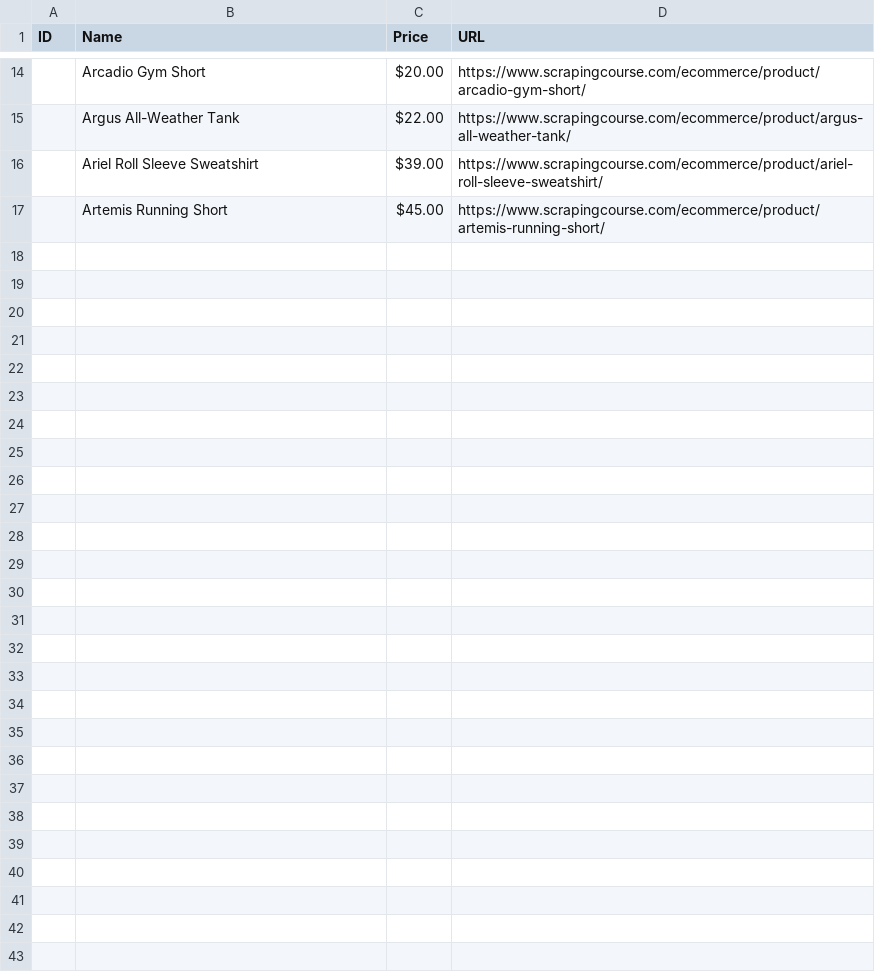
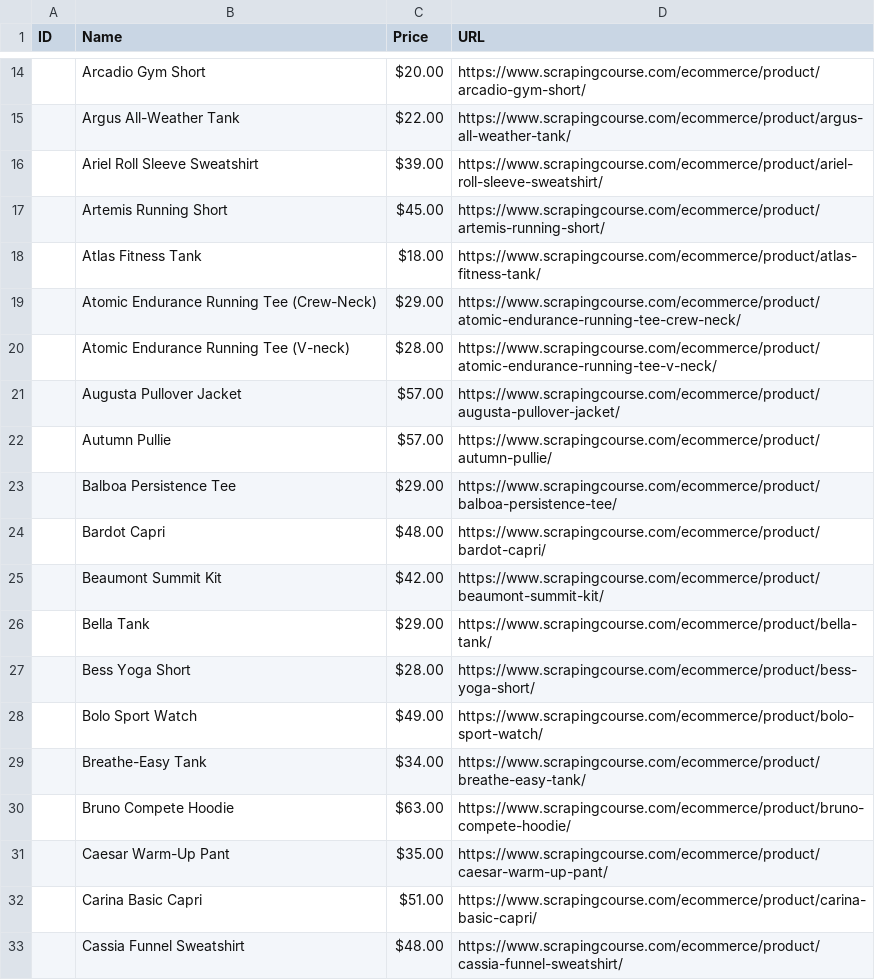
Before and after one commit to qsrrvln/go-web-scraping, a CSV file: products.csv, drawn as a sheet; only a part is shown, gaps mark what is left out.

Commit message:
feat: Implement a configurable web scraper application using YAML for settings and outputting product data to CSV.

```diff
--- a/products.csv
+++ b/products.csv
@@ -17 +17,17 @@ ID,Name,Price,URL
 ,Artemis Running Short,$45.00,https://www.scrapingcourse.com/ecommerce/product/artemis-running-short/
+,Atlas Fitness Tank,$18.00,https://www.scrapingcourse.com/ecommerce/product/atlas-fitness-tank/
+,Atomic Endurance Running Tee (Crew-Neck),$29.00,https://www.scrapingcourse.com/ecommerce/product/atomic-endurance-running-tee-crew-neck/
+,Atomic Endurance Running Tee (V-neck),$28.00,https://www.scrapingcourse.com/ecommerce/product/atomic-endurance-running-tee-v-neck/
+,Augusta Pullover Jacket,$57.00,https://www.scrapingcourse.com/ecommerce/product/augusta-pullover-jacket/
+,Autumn Pullie,$57.00,https://www.scrapingcourse.com/ecommerce/product/autumn-pullie/
+,Balboa Persistence Tee,$29.00,https://www.scrapingcourse.com/ecommerce/product/balboa-persistence-tee/
+,Bardot Capri,$48.00,https://www.scrapingcourse.com/ecommerce/product/bardot-capri/
+,Beaumont Summit Kit,$42.00,https://www.scrapingcourse.com/ecommerce/product/beaumont-summit-kit/
+,Bella Tank,$29.00,https://www.scrapingcourse.com/ecommerce/product/bella-tank/
+,Bess Yoga Short,$28.00,https://www.scrapingcourse.com/ecommerce/product/bess-yoga-short/
+,Bolo Sport Watch,$49.00,https://www.scrapingcourse.com/ecommerce/product/bolo-sport-watch/
+,Breathe-Easy Tank,$34.00,https://www.scrapingcourse.com/ecommerce/product/breathe-easy-tank/
+,Bruno Compete Hoodie,$63.00,https://www.scrapingcourse.com/ecommerce/product/bruno-compete-hoodie/
+,Caesar Warm-Up Pant,$35.00,https://www.scrapingcourse.com/ecommerce/product/caesar-warm-up-pant/
+,Carina Basic Capri,$51.00,https://www.scrapingcourse.com/ecommerce/product/carina-basic-capri/
+,Cassia Funnel Sweatshirt,$48.00,https://www.scrapingcourse.com/ecommerce/product/cassia-funnel-sweatshirt/
```
Also changed, not shown: 3 other files.
